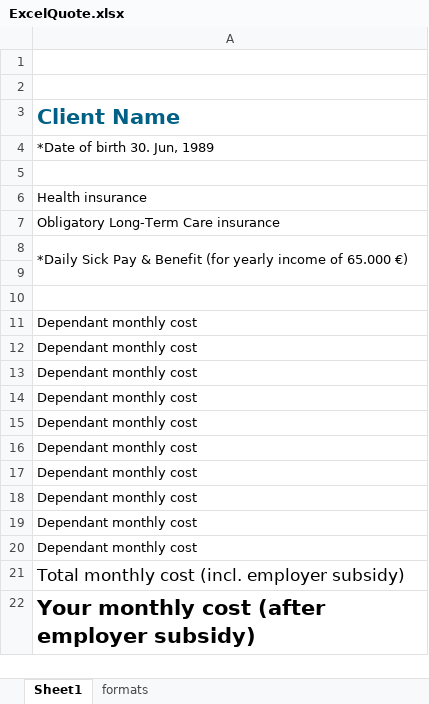
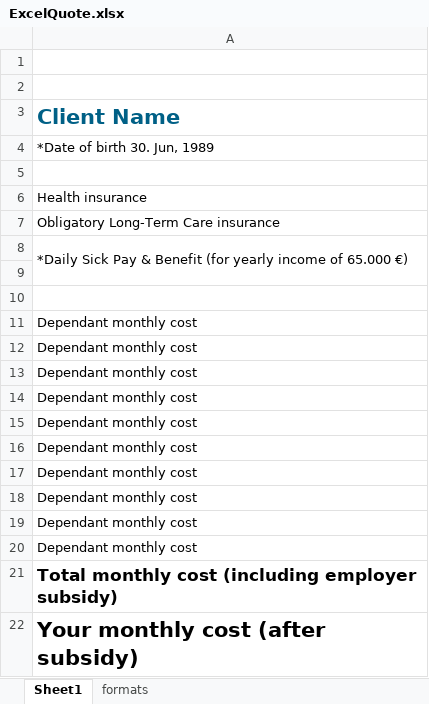
Before and after one commit to glenulmer/quox, an Excel workbook: assets/ExcelQuote.xlsx, sheet Sheet1, drawn as a sheet; values as stored, in another font and other column widths than the file's, no borders; charts and pictures not drawn; the diff names each change by its address in the sheet, - before the commit and + after, or states it on an @@ line.

```diff
--- a/assets/ExcelQuote.xlsx (sheet Sheet1)
+++ b/assets/ExcelQuote.xlsx (sheet Sheet1)
-A21: Total monthly cost (incl. employer subsidy)
+A21: Total monthly cost (including employer subsidy)
-A21 bold: off
+A21 bold: on
-A22: Your monthly cost (after employer subsidy)
+A22: Your monthly cost (after subsidy)
```
Also changed, not shown: sheet formats, charts or pictures, 5 other files.
